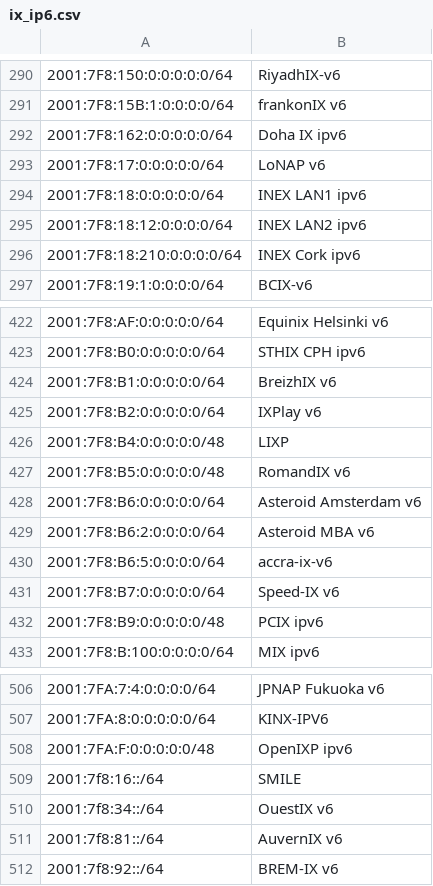
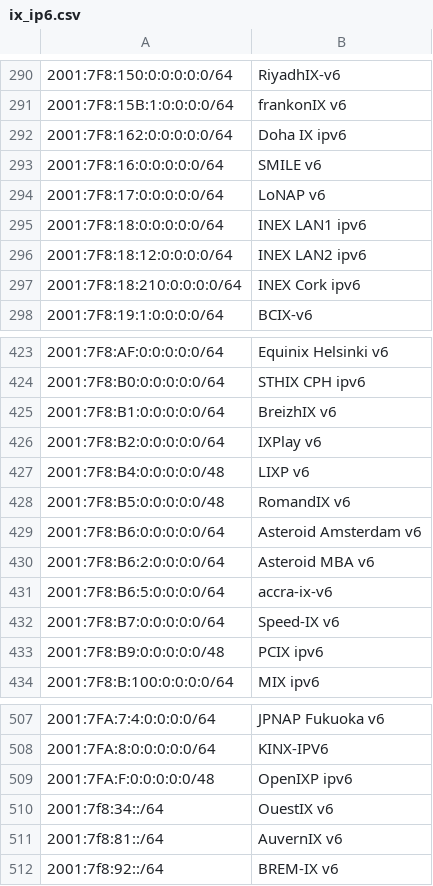
Before and after one commit to haensen/ix-networks, a CSV file: ix_ip6.csv, drawn as a sheet; only a part is shown, gaps mark what is left out; removed rows and columns are numbered as before the commit, all else as after; the diff names each change by its address in the sheet, - before the commit and + after, or states it on an @@ line.

```diff
--- a/ix_ip6.csv
+++ b/ix_ip6.csv
+row 293: 2001:7F8:16:0:0:0:0:0/64 | SMILE v6
-B427: LIXP
+B427: LIXP v6
-row 509: 2001:7f8:16::/64 | SMILE
```
Also changed, not shown: ix_ip4.csv.
